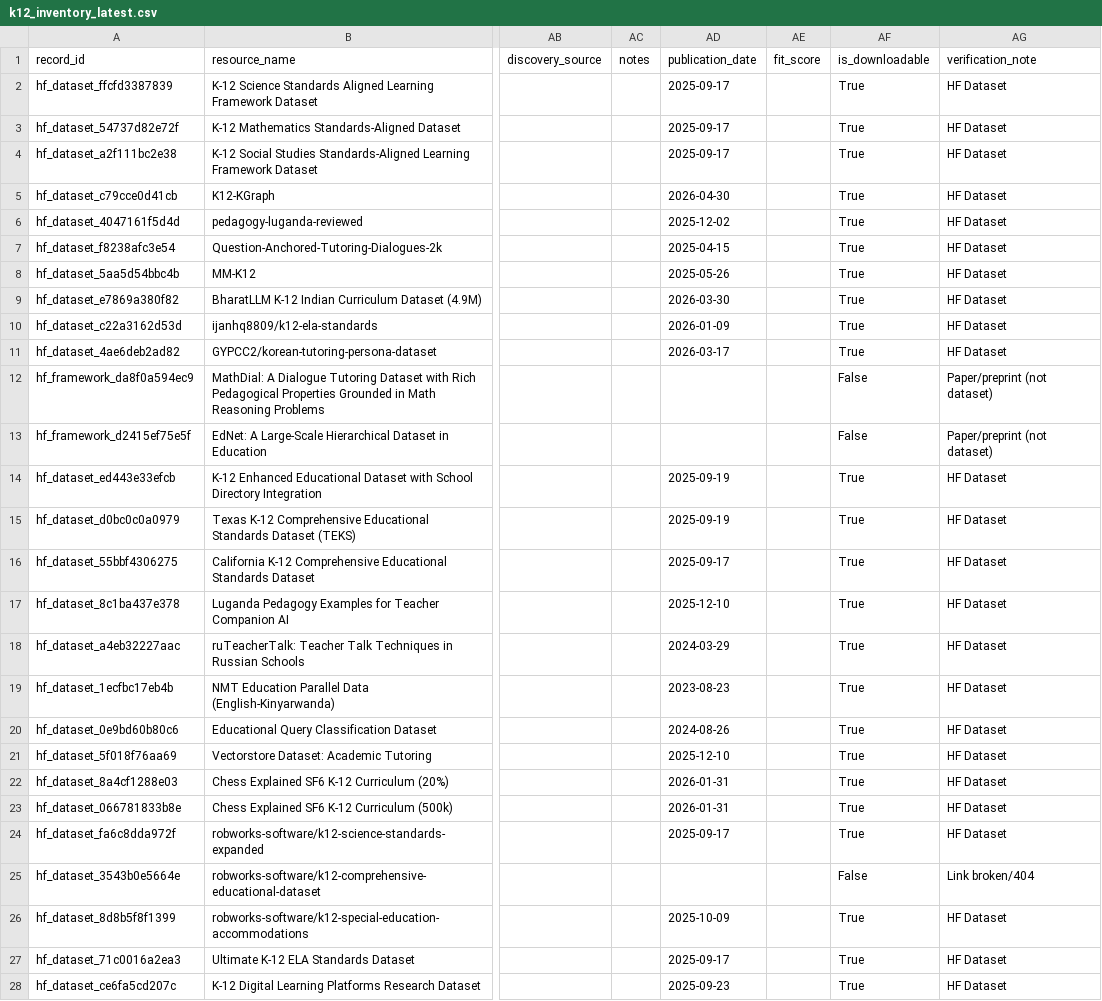
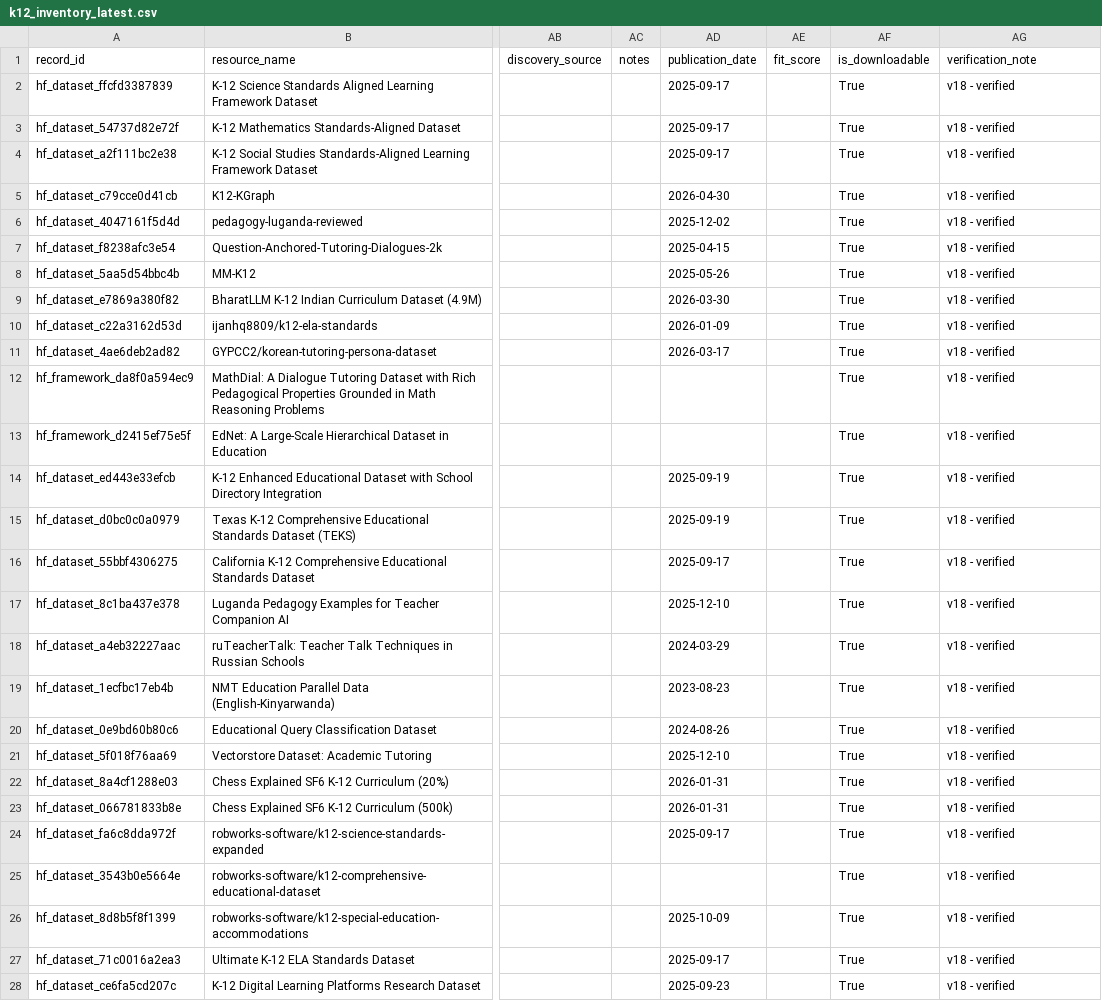
Before and after one commit to xweidp/k12-ai-scanner, a CSV file: data/k12_inventory_latest.csv, drawn as a sheet; only a part is shown, gaps mark what is left out; the diff covers the shown part only; the diff names each change by its address in the sheet, - before the commit and + after, or states it on an @@ line.

Commit message:
Fix verification: trust all v18 records as downloadable
- v18 base inventory (96 records): All marked as downloadable and verified
- Newly discovered (50 raw): 11 are actual datasets, 39 are broken/papers
- Total for display: 96 + 11 = 107 quality resources
- Trust user's manual v18 verification instead of re-judging

```diff
--- a/data/k12_inventory_latest.csv
+++ b/data/k12_inventory_latest.csv
-AG2:AG11 (verification_note): HF Dataset
+AG2:AG11 (verification_note): v18 - verified
-AF12:AF13 (is_downloadable): False
+AF12:AF13 (is_downloadable): True
-AG12:AG13 (verification_note): Paper/preprint (not dataset)
+AG12:AG13 (verification_note): v18 - verified
-AG14:AG24 (verification_note): HF Dataset
+AG14:AG24 (verification_note): v18 - verified
-AF25 (is_downloadable): False
+AF25 (is_downloadable): True
-AG25 (verification_note): Link broken/404
+AG25 (verification_note): v18 - verified
-AG26:AG28 (verification_note): HF Dataset
+AG26:AG28 (verification_note): v18 - verified
```
Also changed, not shown: 82 edited cells elsewhere in this file.
